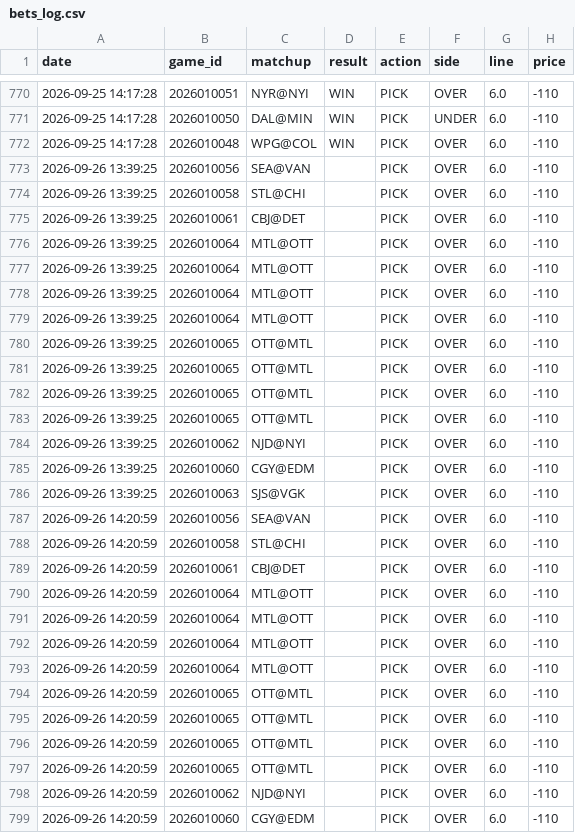
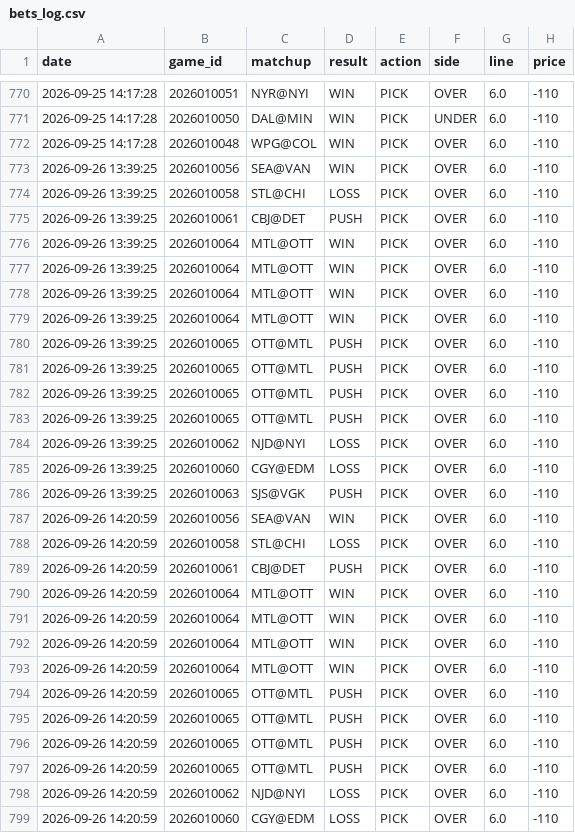
Before and after one commit to kirbypuckett031460-web/nhl, a CSV file: bets_log.csv, drawn as a sheet; only a part is shown, gaps mark what is left out; the diff covers the shown part only; the diff names each change by its address in the sheet, - before the commit and + after, or states it on an @@ line.

```diff
--- a/bets_log.csv
+++ b/bets_log.csv
-D773 (result): (empty)
+D773 (result): WIN
-D774 (result): (empty)
+D774 (result): LOSS
-D775 (result): (empty)
+D775 (result): PUSH
-D776:D779 (result): (empty)
+D776:D779 (result): WIN
-D780:D783 (result): (empty)
+D780:D783 (result): PUSH
-D784:D785 (result): (empty)
+D784:D785 (result): LOSS
-D786 (result): (empty)
+D786 (result): PUSH
-D787 (result): (empty)
+D787 (result): WIN
-D788 (result): (empty)
+D788 (result): LOSS
-D789 (result): (empty)
+D789 (result): PUSH
-D790:D793 (result): (empty)
+D790:D793 (result): WIN
-D794:D797 (result): (empty)
+D794:D797 (result): PUSH
-D798:D799 (result): (empty)
+D798:D799 (result): LOSS
```
Also changed, not shown: 4 added rows and 37 edited cells elsewhere in this file, 2 other files.
